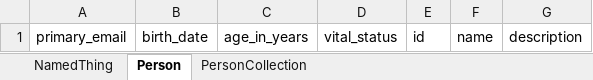
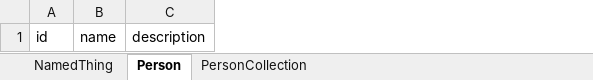
Before and after one commit to StroemPhi/DefinedTermSet_profile, an Excel workbook: project/excel/definedtermset_profile.xlsx, sheet Person, drawn as a sheet; values as stored, in another font and other column widths than the file's, no borders; the diff names each change by its address in the sheet, - before the commit and + after, or states it on an @@ line.

```diff
--- a/project/excel/definedtermset_profile.xlsx (sheet Person)
+++ b/project/excel/definedtermset_profile.xlsx (sheet Person)
-column A, row 1: primary_email
-column B, row 1: birth_date
-column C, row 1: age_in_years
-column D, row 1: vital_status
```
Also changed, not shown: 12 other files.
